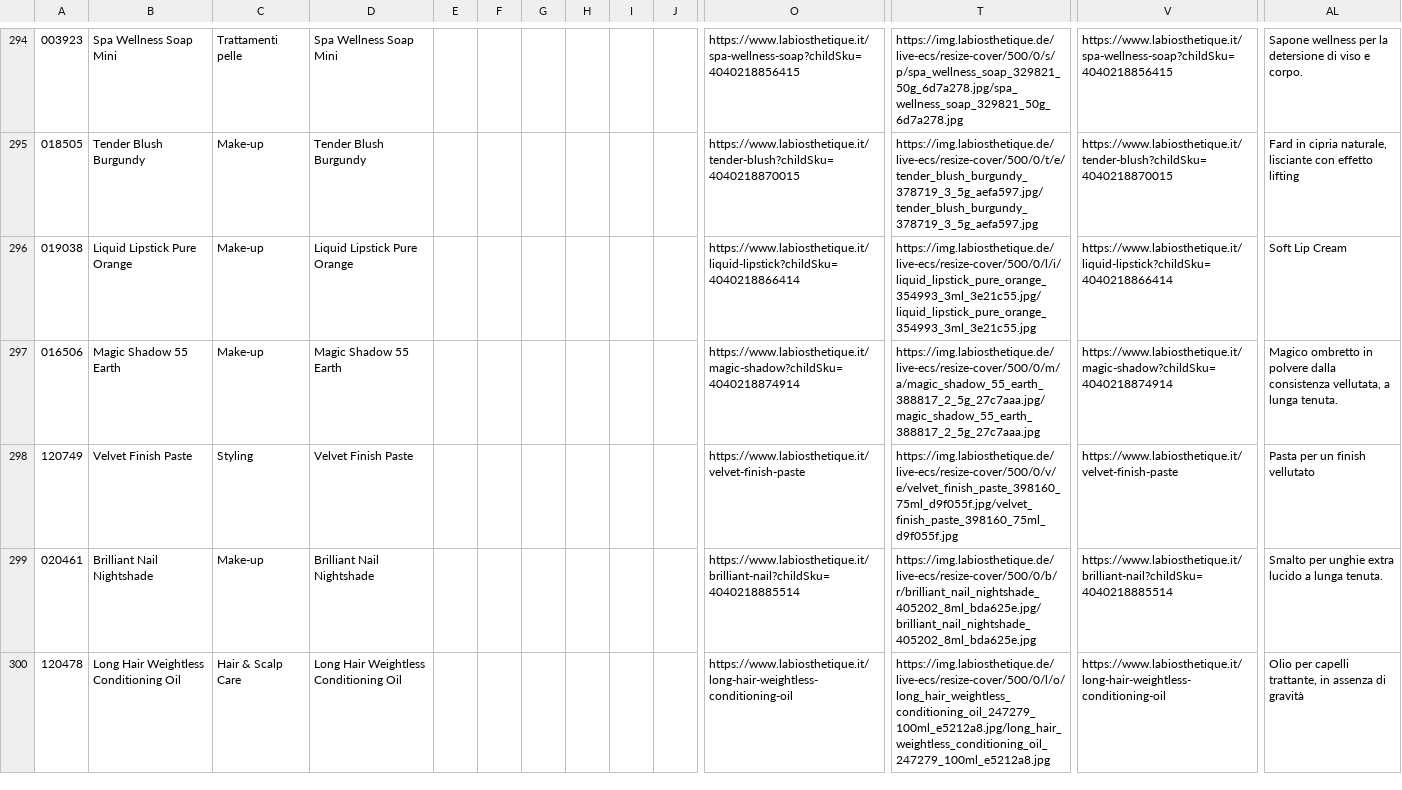
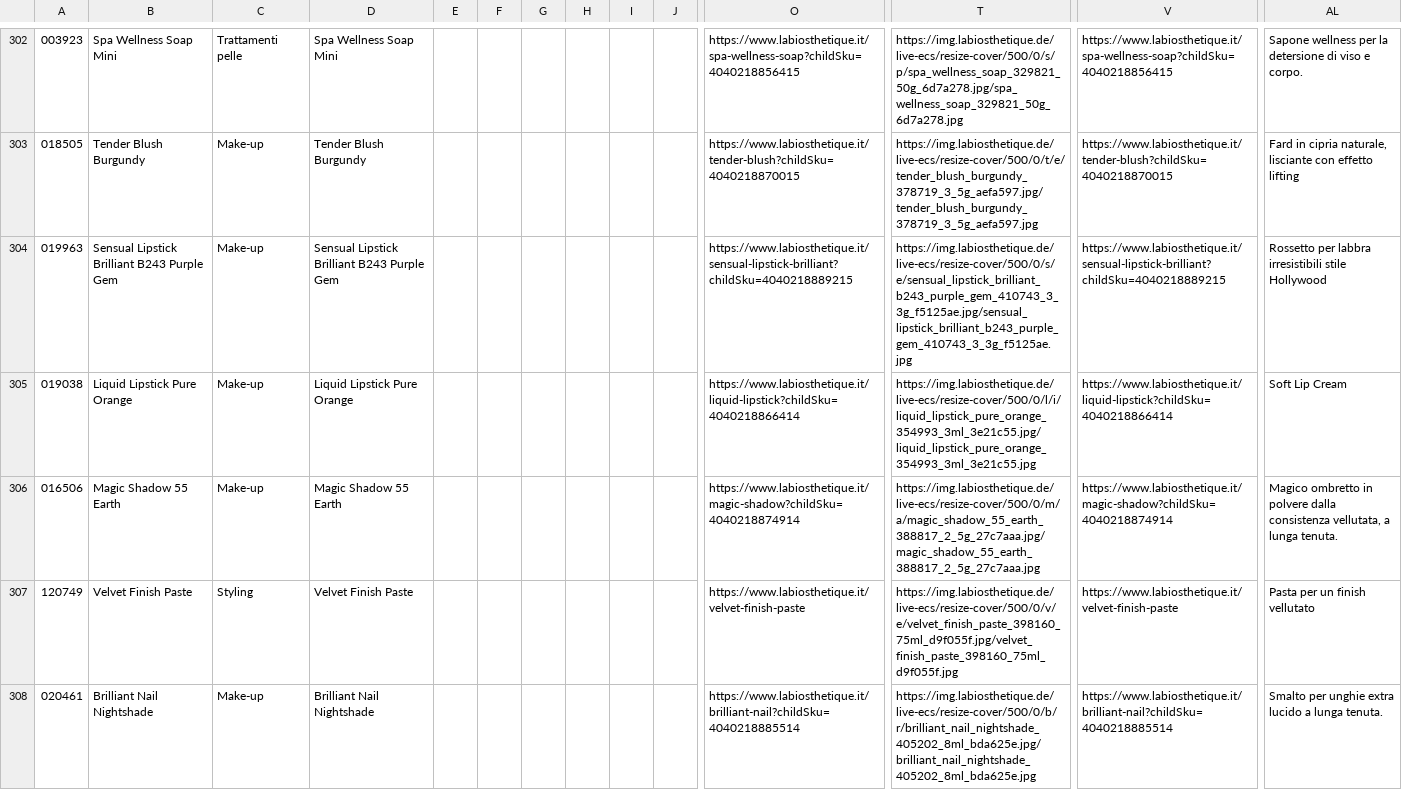
Before and after one commit to labiosthetique/public-csv, a CSV file: feed/b2c_optimizely_it.csv, drawn as a sheet; only a part is shown, gaps mark what is left out; the shorter side is filled out with more unchanged rows; rows hold the shown columns only; the diff covers the shown part only; the diff names each change by its address in the sheet, - before the commit and + after, or states it on an @@ line.

```diff
--- a/feed/b2c_optimizely_it.csv
+++ b/feed/b2c_optimizely_it.csv
+row 304: 019963 | Sensual Lipstick Brilliant B243 Purple Gem | Make-up | Sensual Lipstick Brilliant B243 Purple Gem |  |  |  |  |  |  | https://www.labiosthetique.it/sensual-lipstick-brilliant?childSku=4040218889215 | https://img.labiosthetique.de/live-ecs/resize-cover/500/0/s/e/sensual_lipstick_brilliant_b243_purple_gem_410743_3_3g_f5125ae.jpg/sensual_lipstick_brilliant_b243_purple_gem_410743_3_3g_f5125ae.jpg | https://www.labiosthetique.it/sensual-lipstick-brilliant?childSku=4040218889215 | Rossetto per labbra irresistibili stile Hollywood
```
Also changed, not shown: 10 added rows elsewhere in this file, feed/b2c_optimizely_at.csv, feed/b2c_optimizely_de.csv, 55 other files.
